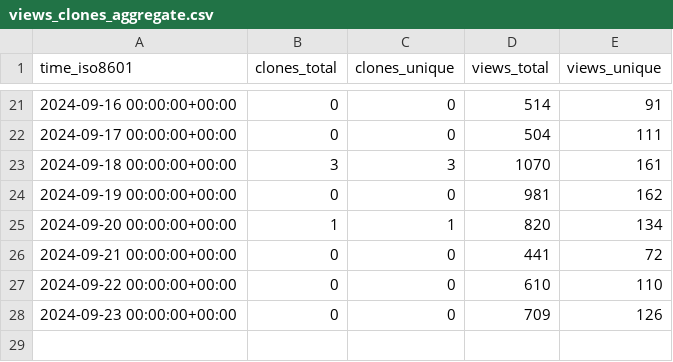
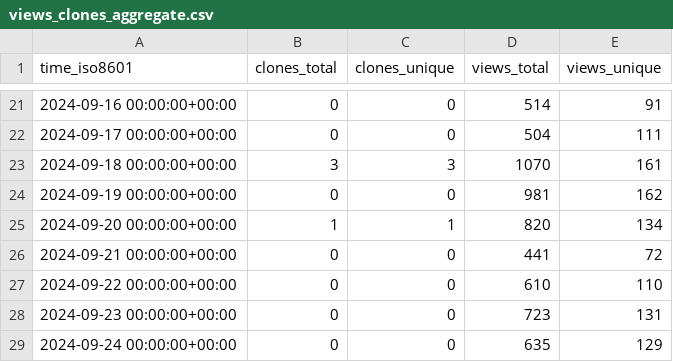
Before and after one commit to njjetha/OSDO, a CSV file: quic/ai-hub-apps/ghrs-data/views_clones_aggregate.csv, drawn as a sheet; only a part is shown, gaps mark what is left out.

```diff
--- a/quic/ai-hub-apps/ghrs-data/views_clones_aggregate.csv
+++ b/quic/ai-hub-apps/ghrs-data/views_clones_aggregate.csv
@@ -27,2 +27,3 @@ time_iso8601,clones_total,clones_unique,views_total,views_unique
 2024-09-22 00:00:00+00:00,0,0,610,110
-2024-09-23 00:00:00+00:00,0,0,709,126
+2024-09-23 00:00:00+00:00,0,0,723,131
+2024-09-24 00:00:00+00:00,0,0,635,129
```
Also changed, not shown: 1 other file.
